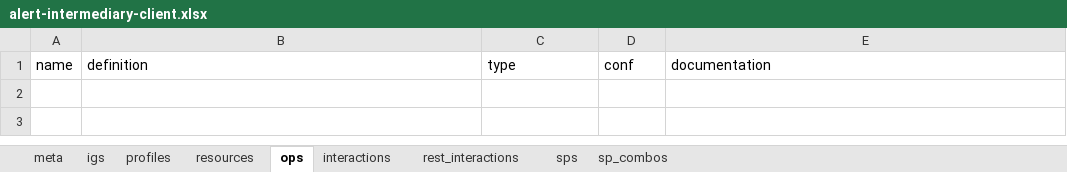
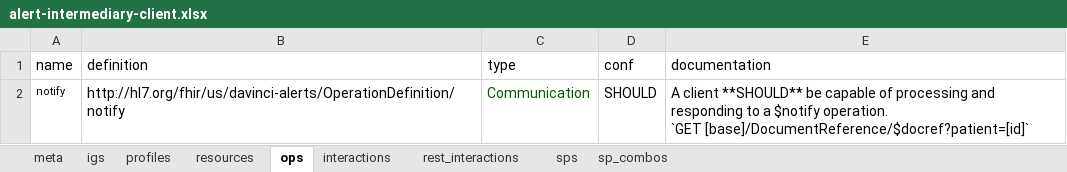
Before and after one commit to HL7/davinci-alerts, an Excel workbook: source/resources/source-data/alert-intermediary-client.xlsx, sheet ops, drawn as a sheet; values as stored, in another font and other column widths than the file's, no borders; ↵ is a line break in a cell; the diff names each change by its address in the sheet, - before the commit and + after, or states it on an @@ line.

Commit message:
add alert bundle profile, notify operation, updated cap statements

```diff
--- a/source/resources/source-data/alert-intermediary-client.xlsx (sheet ops)
+++ b/source/resources/source-data/alert-intermediary-client.xlsx (sheet ops)
+row 2: notify | http://hl7.org/fhir/us/davinci-alerts/OperationDefinition/notify | Communication | SHOULD | A client **SHOULD** be capable of processing and responding to a $notify operation. ↵ `GET [base]/DocumentReference/$docref?patient=[id]`
```
Also changed, not shown: sheet profiles, sheet rest_interactions, sheet meta, sheet resources, sheet interactions, source/resources/source-data/alert-intermediary-server.xlsx, source/resources/source-data/alert-recipient.xlsx, 26 other files.
